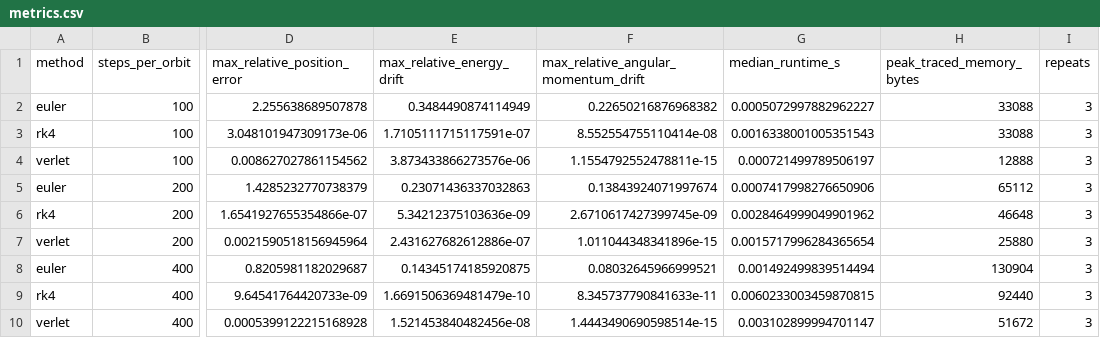
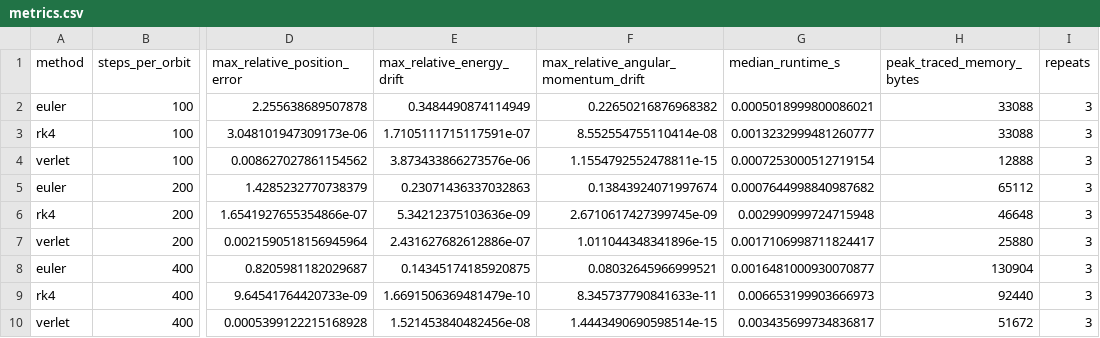
Before and after one commit to st115592/ML_task_zero, a CSV file: own-project/results/metrics.csv, drawn as a sheet; only a part is shown, gaps mark what is left out; the diff names each change by its address in the sheet, - before the commit and + after, or states it on an @@ line.

Commit message:
Refresh verified results: own-project/results/metrics.csv

```diff
--- a/own-project/results/metrics.csv
+++ b/own-project/results/metrics.csv
-G2 (median_runtime_s): 0.0005072997882962227
+G2 (median_runtime_s): 0.0005018999800086021
-G3 (median_runtime_s): 0.0016338001005351543
+G3 (median_runtime_s): 0.0013232999481260777
-G4 (median_runtime_s): 0.000721499789506197
+G4 (median_runtime_s): 0.0007253000512719154
-G5 (median_runtime_s): 0.0007417998276650906
+G5 (median_runtime_s): 0.0007644998840987682
-G6 (median_runtime_s): 0.0028464999049901962
+G6 (median_runtime_s): 0.002990999724715948
-G7 (median_runtime_s): 0.0015717996284365654
+G7 (median_runtime_s): 0.0017106998711824417
-G8 (median_runtime_s): 0.001492499839514494
+G8 (median_runtime_s): 0.0016481000930070877
-G9 (median_runtime_s): 0.0060233003459870815
+G9 (median_runtime_s): 0.006653199903666973
-G10 (median_runtime_s): 0.003102899994701147
+G10 (median_runtime_s): 0.003435699734836817
```
